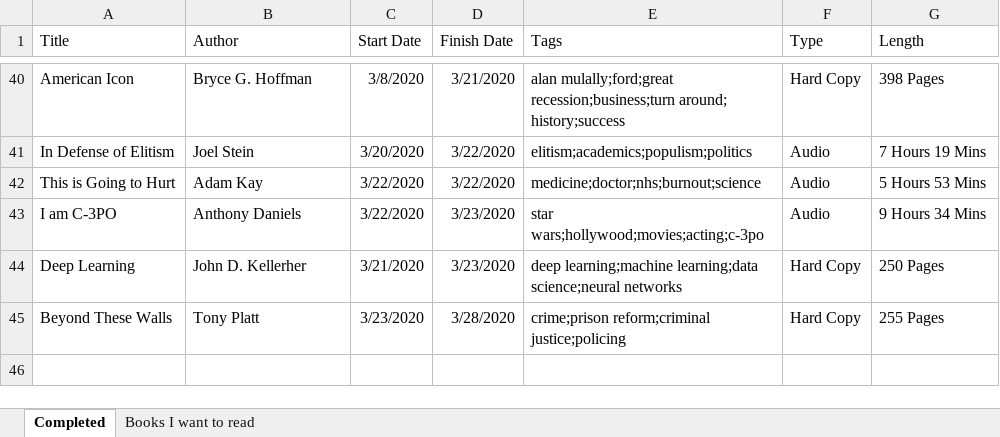
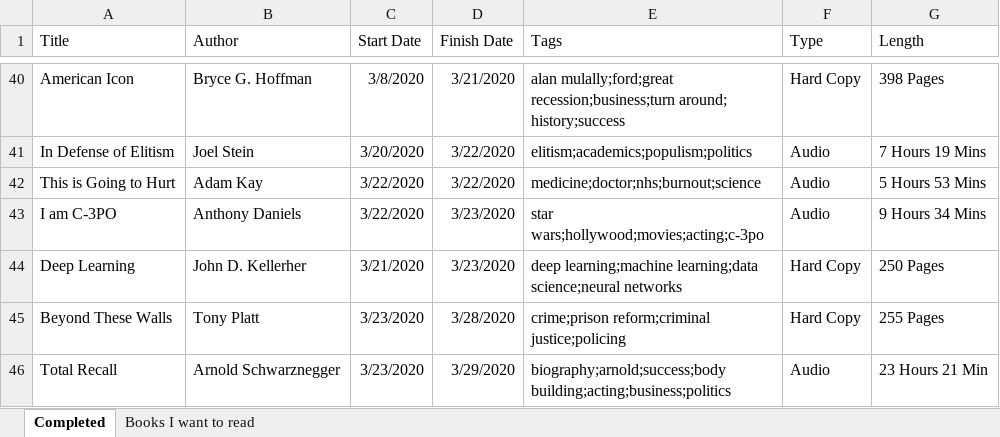
Before and after one commit to zachfloro/reading_list, an Excel workbook: book_list.xlsx, sheet Completed, drawn as a sheet; only a part is shown, gaps mark what is left out; values as stored, in another font and other column widths than the file's, no borders; the diff names each change by its address in the sheet, - before the commit and + after, or states it on an @@ line.

Commit message:
added total recall

```diff
--- a/book_list.xlsx (sheet Completed)
+++ b/book_list.xlsx (sheet Completed)
+row 46: Total Recall | Arnold Schwarznegger | 3/23/2020 | 3/29/2020 | biography;arnold;success;body building;acting;business;politics | Audio | 23 Hours 21 Min
```
